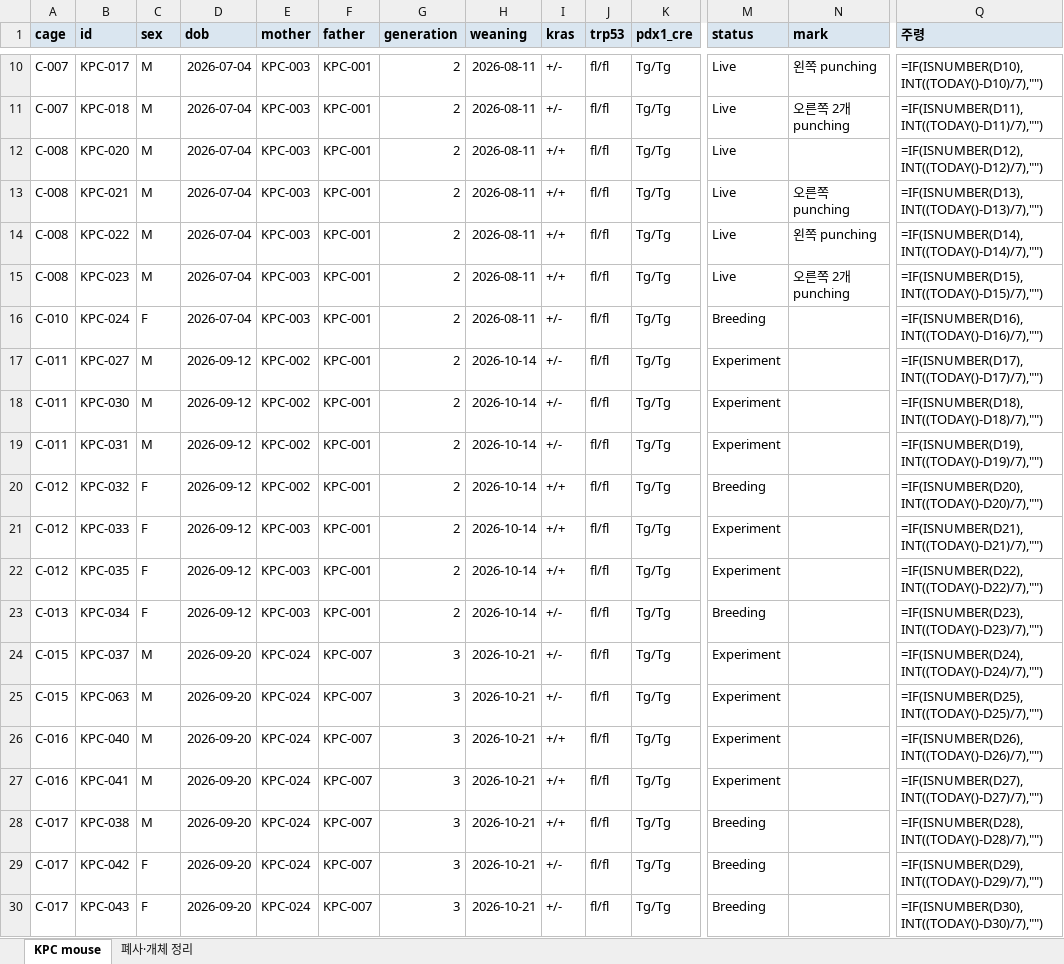
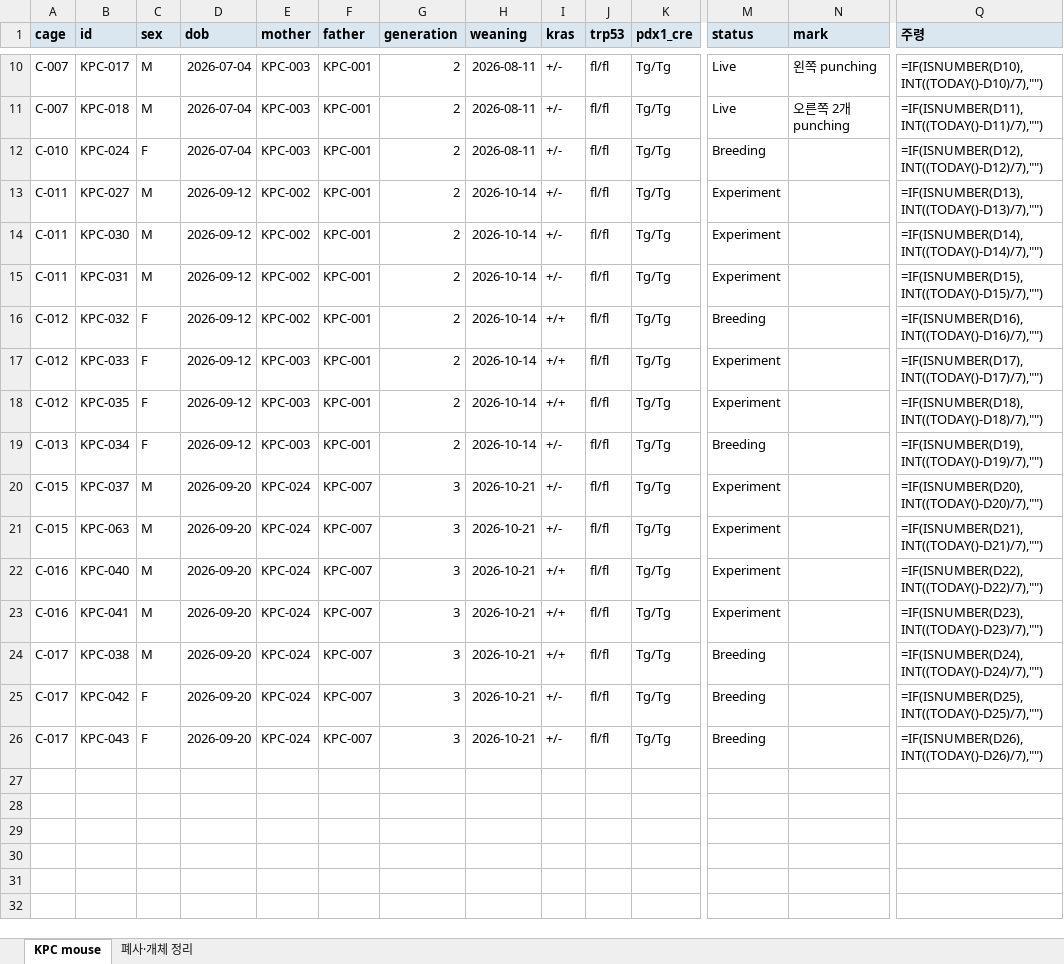
Before and after one commit to splab8247/lab-stock, an Excel workbook: mouse.xlsx, sheet KPC mouse, drawn as a sheet; only a part is shown, gaps mark what is left out; values as stored, in another font and other column widths than the file's, no borders; formulas without a stored value are shown as written; conditional formats not drawn; removed rows and columns are numbered as before the commit, all else as after; rows hold the shown columns only; the diff names each change by its address in the sheet, - before the commit and + after, or states it on an @@ line.

```diff
--- a/mouse.xlsx (sheet KPC mouse)
+++ b/mouse.xlsx (sheet KPC mouse)
-row 12: C-008 | KPC-020 | M | 2026-07-04 | KPC-003 | KPC-001 | 2 | 2026-08-11 | +/+ | fl/fl | Tg/Tg | Live |  | =IF(ISNUMBER(D12),INT((TODAY()-D12)/7),"")
-row 13: C-008 | KPC-021 | M | 2026-07-04 | KPC-003 | KPC-001 | 2 | 2026-08-11 | +/+ | fl/fl | Tg/Tg | Live | 오른쪽 punching | =IF(ISNUMBER(D13),INT((TODAY()-D13)/7),"")
-row 14: C-008 | KPC-022 | M | 2026-07-04 | KPC-003 | KPC-001 | 2 | 2026-08-11 | +/+ | fl/fl | Tg/Tg | Live | 왼쪽 punching | =IF(ISNUMBER(D14),INT((TODAY()-D14)/7),"")
-row 15: C-008 | KPC-023 | M | 2026-07-04 | KPC-003 | KPC-001 | 2 | 2026-08-11 | +/+ | fl/fl | Tg/Tg | Live | 오른쪽 2개 punching | =IF(ISNUMBER(D15),INT((TODAY()-D15)/7),"")
-Q12 (주령): =IF(ISNUMBER(D16),INT((TODAY()-D16)/7),"")
+Q12 (주령): =IF(ISNUMBER(D12),INT((TODAY()-D12)/7),"")
-Q13 (주령): =IF(ISNUMBER(D17),INT((TODAY()-D17)/7),"")
+Q13 (주령): =IF(ISNUMBER(D13),INT((TODAY()-D13)/7),"")
-Q14 (주령): =IF(ISNUMBER(D18),INT((TODAY()-D18)/7),"")
+Q14 (주령): =IF(ISNUMBER(D14),INT((TODAY()-D14)/7),"")
-Q15 (주령): =IF(ISNUMBER(D19),INT((TODAY()-D19)/7),"")
+Q15 (주령): =IF(ISNUMBER(D15),INT((TODAY()-D15)/7),"")
-Q16 (주령): =IF(ISNUMBER(D20),INT((TODAY()-D20)/7),"")
+Q16 (주령): =IF(ISNUMBER(D16),INT((TODAY()-D16)/7),"")
-Q17 (주령): =IF(ISNUMBER(D21),INT((TODAY()-D21)/7),"")
+Q17 (주령): =IF(ISNUMBER(D17),INT((TODAY()-D17)/7),"")
-Q18 (주령): =IF(ISNUMBER(D22),INT((TODAY()-D22)/7),"")
+Q18 (주령): =IF(ISNUMBER(D18),INT((TODAY()-D18)/7),"")
-Q19 (주령): =IF(ISNUMBER(D23),INT((TODAY()-D23)/7),"")
+Q19 (주령): =IF(ISNUMBER(D19),INT((TODAY()-D19)/7),"")
-Q20 (주령): =IF(ISNUMBER(D24),INT((TODAY()-D24)/7),"")
+Q20 (주령): =IF(ISNUMBER(D20),INT((TODAY()-D20)/7),"")
-Q21 (주령): =IF(ISNUMBER(D25),INT((TODAY()-D25)/7),"")
+Q21 (주령): =IF(ISNUMBER(D21),INT((TODAY()-D21)/7),"")
-Q22 (주령): =IF(ISNUMBER(D26),INT((TODAY()-D26)/7),"")
+Q22 (주령): =IF(ISNUMBER(D22),INT((TODAY()-D22)/7),"")
-Q23 (주령): =IF(ISNUMBER(D27),INT((TODAY()-D27)/7),"")
+Q23 (주령): =IF(ISNUMBER(D23),INT((TODAY()-D23)/7),"")
-Q24 (주령): =IF(ISNUMBER(D28),INT((TODAY()-D28)/7),"")
+Q24 (주령): =IF(ISNUMBER(D24),INT((TODAY()-D24)/7),"")
-Q25 (주령): =IF(ISNUMBER(D29),INT((TODAY()-D29)/7),"")
+Q25 (주령): =IF(ISNUMBER(D25),INT((TODAY()-D25)/7),"")
-Q26 (주령): =IF(ISNUMBER(D30),INT((TODAY()-D30)/7),"")
+Q26 (주령): =IF(ISNUMBER(D26),INT((TODAY()-D26)/7),"")
```
Also changed, not shown: sheet 폐사·개체 정리, stock.xlsx.
